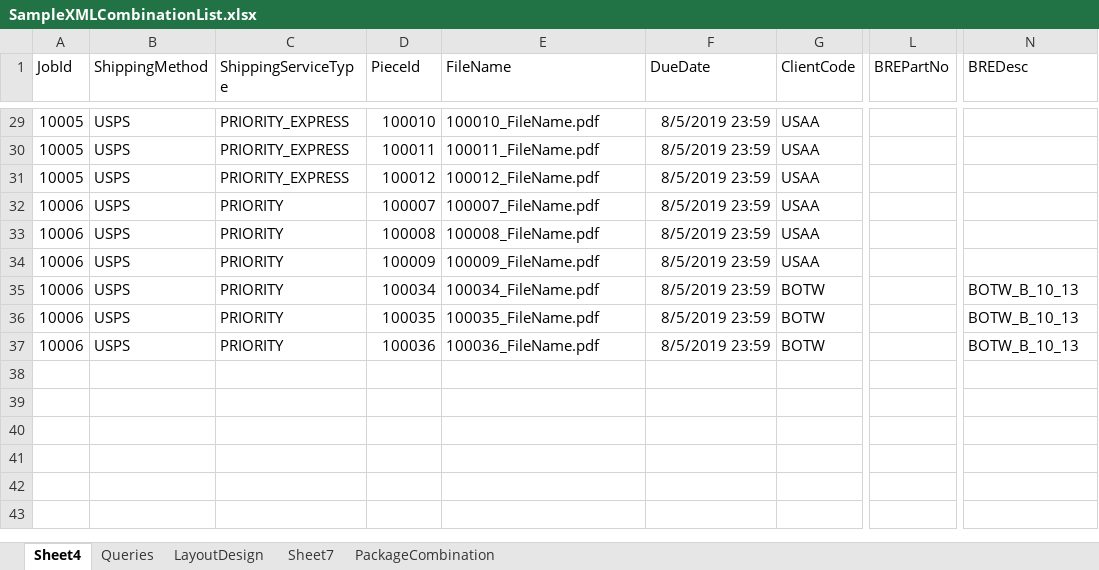
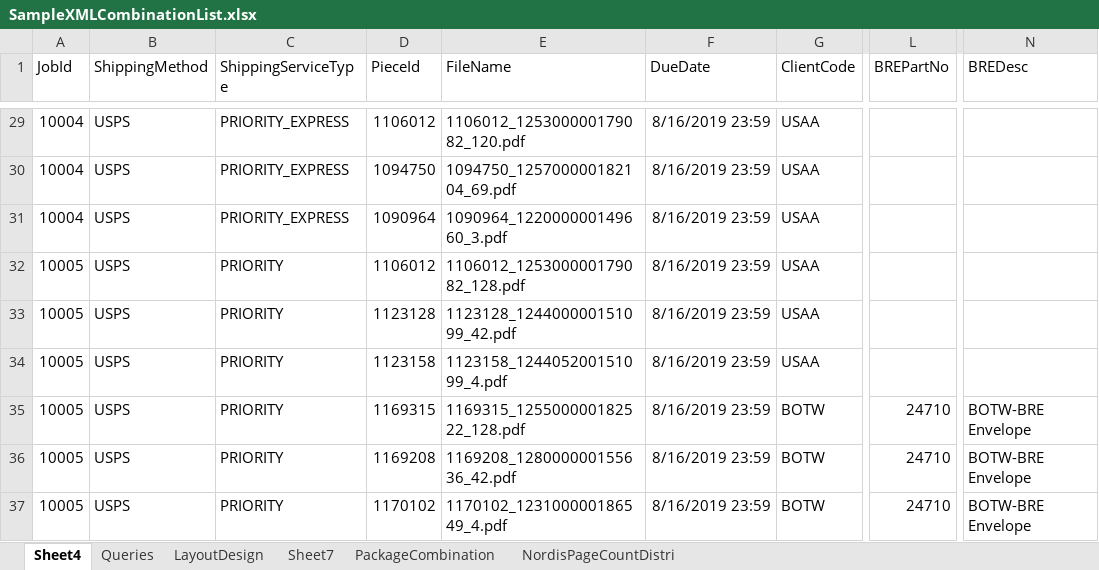
Before and after one commit to kaushikraj302000-glitch/AuthoMail-Cotality, an Excel workbook: docs/Misc/SampleXMLCombinationList.xlsx, sheet Sheet4, drawn as a sheet; only a part is shown, gaps mark what is left out; values as stored, in another font and other column widths than the file's, no borders; the diff covers the shown part only; the diff names each change by its address in the sheet, - before the commit and + after, or states it on an @@ line.

```diff
--- a/docs/Misc/SampleXMLCombinationList.xlsx (sheet Sheet4)
+++ b/docs/Misc/SampleXMLCombinationList.xlsx (sheet Sheet4)
+sheet tab: NordisPageCountDistri
-A29:A31 (JobId): 10005
+A29:A31 (JobId): 10004
-D29 (PieceId): 100010
+D29 (PieceId): 1106012
-E29 (FileName): 100010_FileName.pdf
+E29 (FileName): 1106012_125300000179082_120.pdf
-F29:F37 (DueDate): 8/5/2019 23:59
+F29:F37 (DueDate): 8/16/2019 23:59
-D30 (PieceId): 100011
+D30 (PieceId): 1094750
-E30 (FileName): 100011_FileName.pdf
+E30 (FileName): 1094750_125700000182104_69.pdf
-D31 (PieceId): 100012
+D31 (PieceId): 1090964
-E31 (FileName): 100012_FileName.pdf
+E31 (FileName): 1090964_122000000149660_3.pdf
-A32:A37 (JobId): 10006
+A32:A37 (JobId): 10005
-D32 (PieceId): 100007
+D32 (PieceId): 1106012
-E32 (FileName): 100007_FileName.pdf
+E32 (FileName): 1106012_125300000179082_128.pdf
-D33 (PieceId): 100008
+D33 (PieceId): 1123128
-E33 (FileName): 100008_FileName.pdf
+E33 (FileName): 1123128_124400000151099_42.pdf
-D34 (PieceId): 100009
+D34 (PieceId): 1123158
-E34 (FileName): 100009_FileName.pdf
+E34 (FileName): 1123158_124405200151099_4.pdf
-D35 (PieceId): 100034
+D35 (PieceId): 1169315
-E35 (FileName): 100034_FileName.pdf
+E35 (FileName): 1169315_125500000182522_128.pdf
-L35:L37 (BREPartNo): (empty)
+L35:L37 (BREPartNo): 24710
-N35:N37 (BREDesc): BOTW_B_10_13
+N35:N37 (BREDesc): BOTW-BRE Envelope
-D36 (PieceId): 100035
+D36 (PieceId): 1169208
-E36 (FileName): 100035_FileName.pdf
+E36 (FileName): 1169208_128000000155636_42.pdf
-D37 (PieceId): 100036
+D37 (PieceId): 1170102
-E37 (FileName): 100036_FileName.pdf
+E37 (FileName): 1170102_123100000186549_4.pdf
```
Also changed, not shown: 3 added rows, 3 removed rows and 129 edited cells elsewhere in this sheet, sheet PackageCombination, formulas that keep their value.
